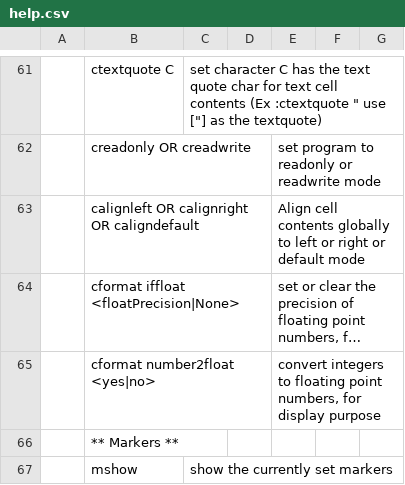
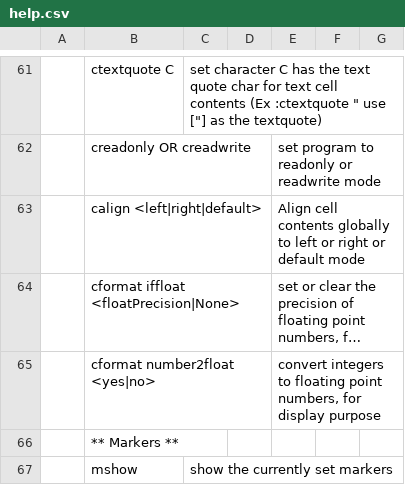
Before and after one commit to hanishkvc/prgs-docs-spreadsheetkvc, a CSV file: help.csv, drawn as a sheet; only a part is shown, gaps mark what is left out; long unchanged cells end in …; the diff names each change by its address in the sheet, - before the commit and + after, or states it on an @@ line.

Commit message:
space out calign left|right|default, also raise exception
for a more consistent interface make it calign left or right or default.

Also raise exception, if any thing other than these 3 known values, so
that the program doesnt exit the explicit command mode.

```diff
--- a/help.csv
+++ b/help.csv
-B63: calignleft OR calignright OR caligndefault
+B63: calign <left|right|default>
```
Also changed, not shown: 2 other files.
